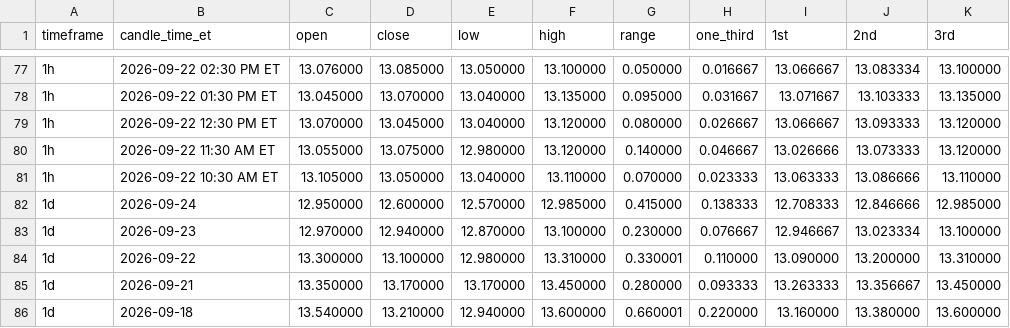
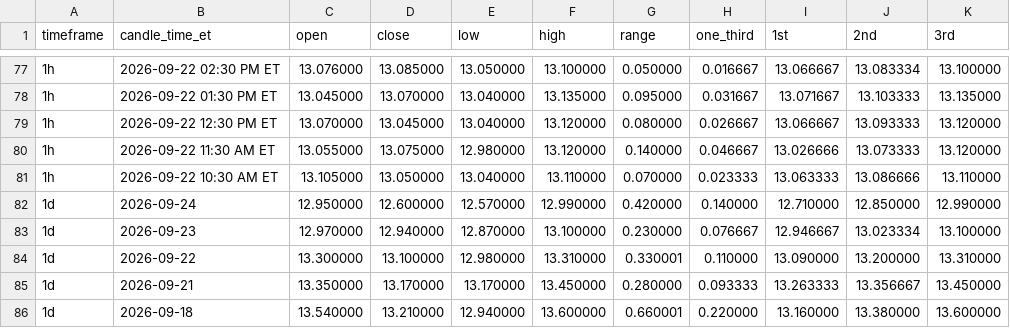
Before and after one commit to Einsteinmonkey/FordRuleofThirds, a CSV file: results/history.csv, drawn as a sheet; only a part is shown, gaps mark what is left out.

```diff
--- a/results/history.csv
+++ b/results/history.csv
@@ -81,3 +81,3 @@ timeframe,candle_time_et,open,close,low,high,range,one_third,1st,2nd,3rd
 1h,2026-09-22 10:30 AM ET,13.105000,13.050000,13.040000,13.110000,0.070000,0.023333,13.063333,13.086666,13.110000
-1d,2026-09-24,12.950000,12.600000,12.570000,12.985000,0.415000,0.138333,12.708333,12.846666,12.985000
+1d,2026-09-24,12.950000,12.600000,12.570000,12.990000,0.420000,0.140000,12.710000,12.850000,12.990000
 1d,2026-09-23,12.970000,12.940000,12.870000,13.100000,0.230000,0.076667,12.946667,13.023334,13.100000
```
Also changed, not shown: 2 other files.
